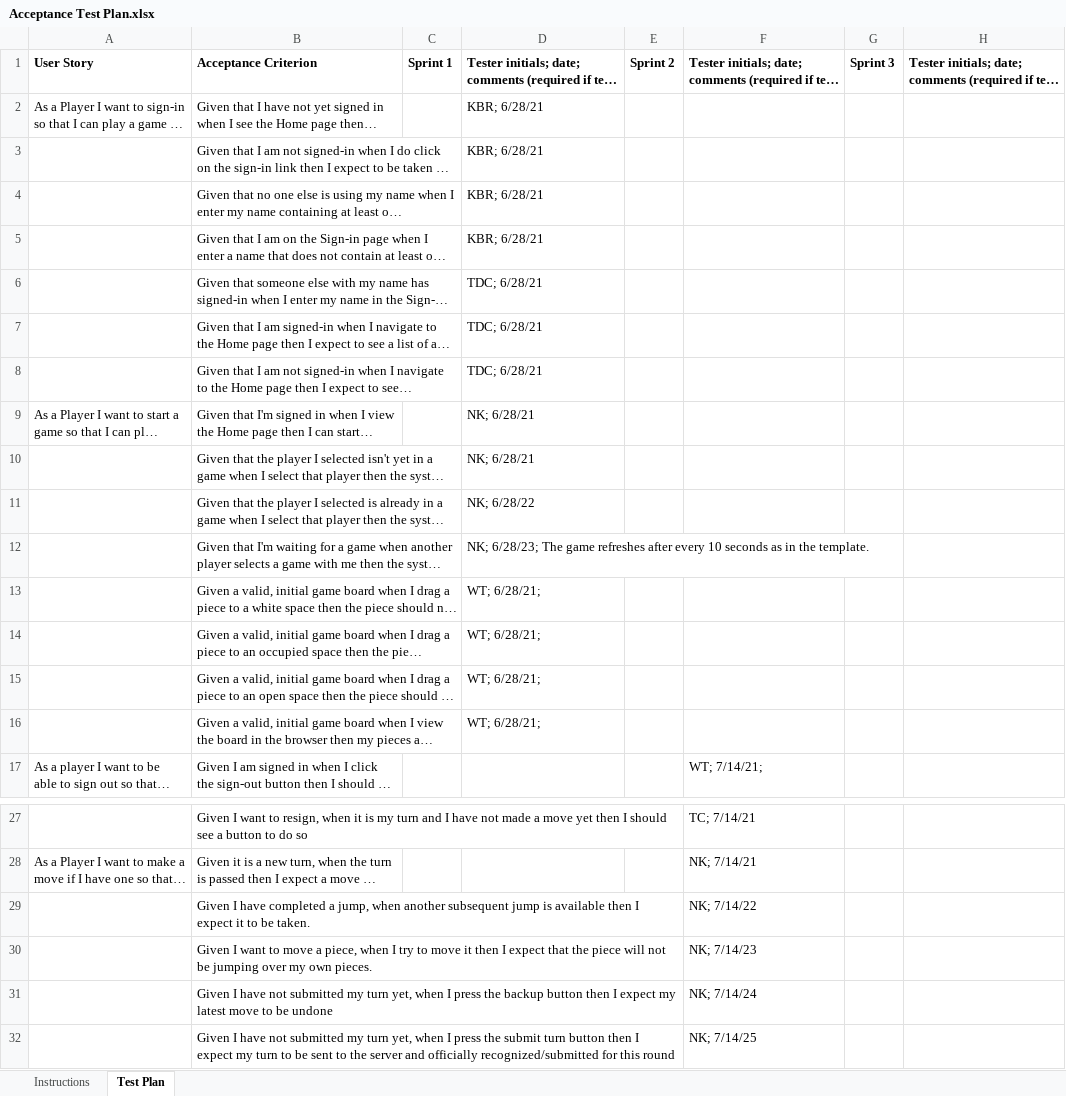
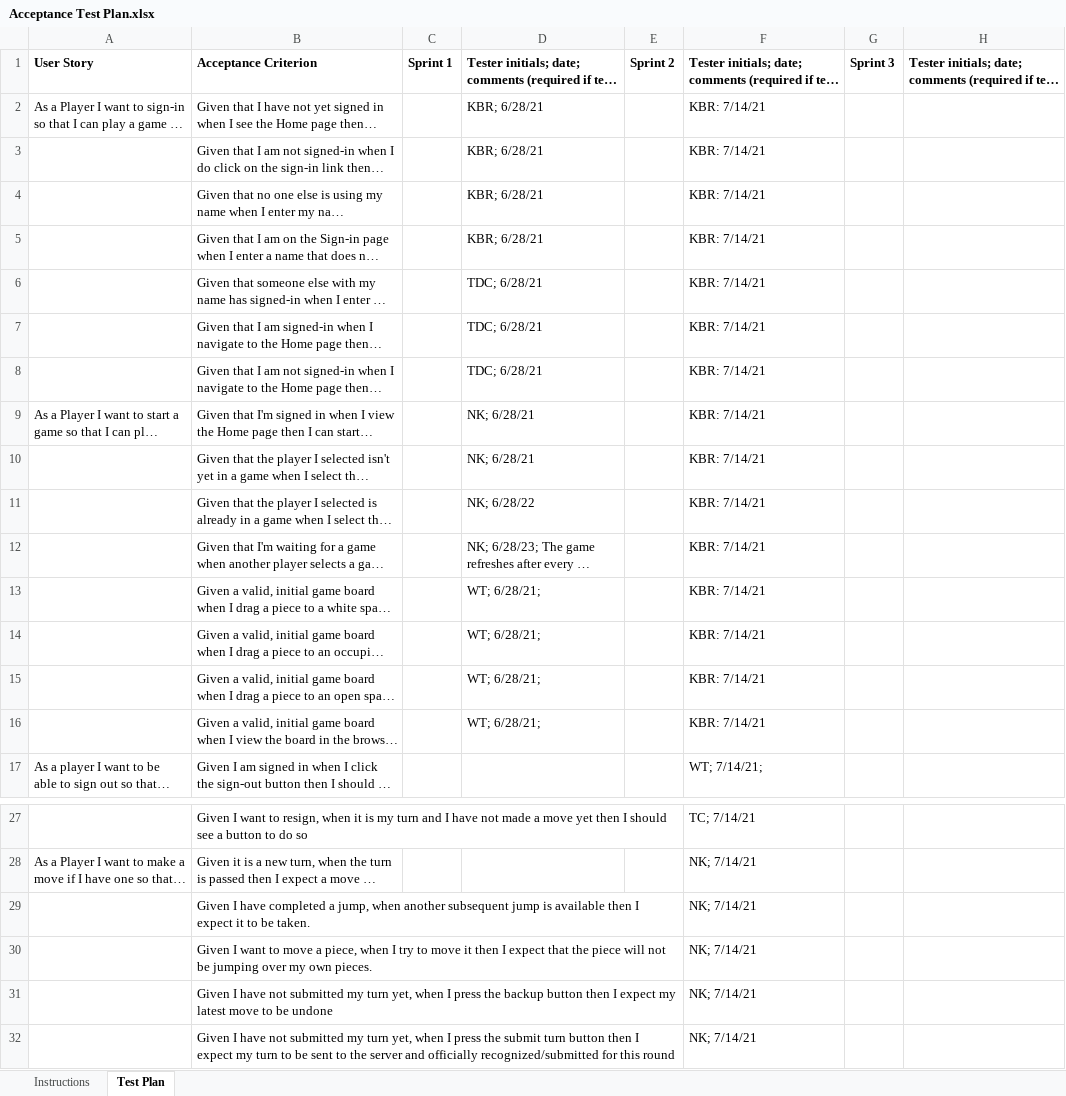
Before and after one commit to nk6706/Checkers_game, an Excel workbook: etc/Acceptance Test Plan.xlsx, sheet Test Plan, drawn as a sheet; only a part is shown, gaps mark what is left out; long unchanged cells end in …; values as stored, in another font and other column widths than the file's, no borders; conditional formats not drawn; the diff names each change by its address in the sheet, - before the commit and + after, or states it on an @@ line.

Commit message:
updated acceptance test plan with tests of old user stories

```diff
--- a/etc/Acceptance Test Plan.xlsx (sheet Test Plan)
+++ b/etc/Acceptance Test Plan.xlsx (sheet Test Plan)
-F2:F16: (empty)
+F2:F16: KBR: 7/14/21
-F29: NK; 7/14/22
+F29: NK; 7/14/21
-F30: NK; 7/14/23
+F30: NK; 7/14/21
-F31: NK; 7/14/24
+F31: NK; 7/14/21
-F32: NK; 7/14/25
+F32: NK; 7/14/21
```
